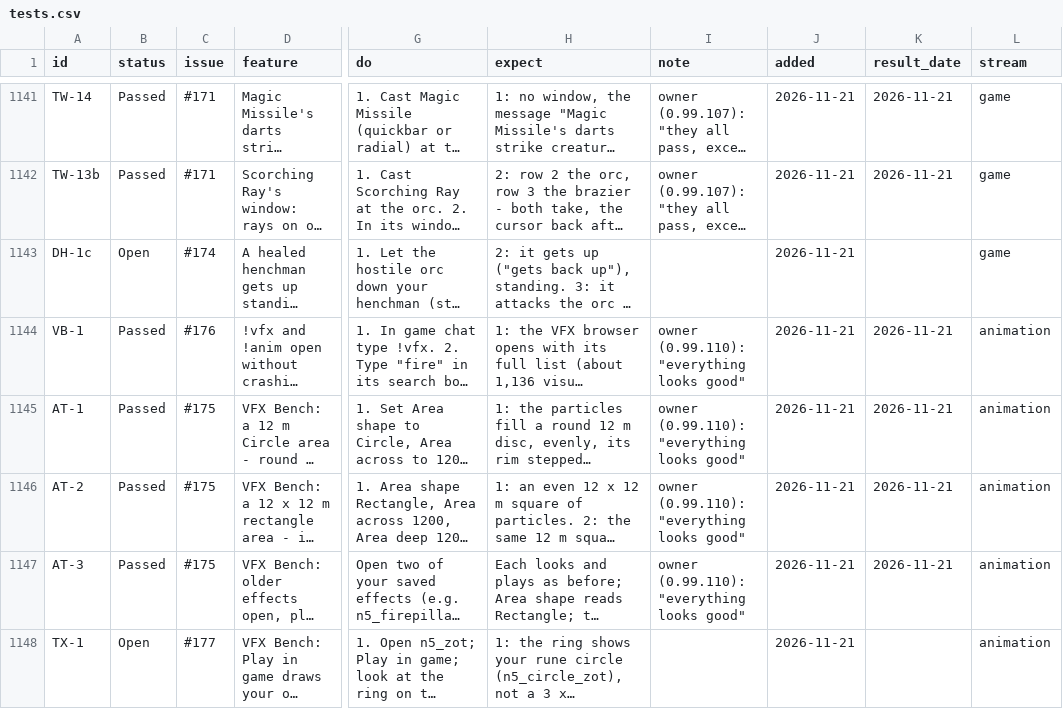
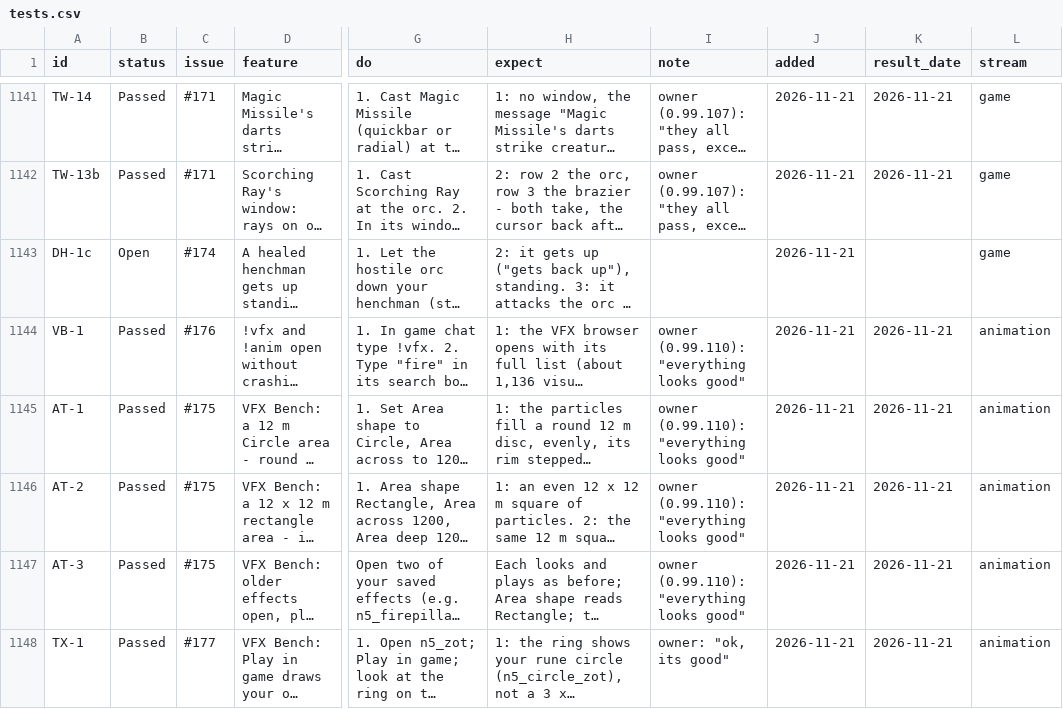
Before and after one commit to BrunoTCarreiro/nwn5e-ee, a CSV file: docs/tests.csv, drawn as a sheet; only a part is shown, gaps mark what is left out; long unchanged cells end in …; the diff names each change by its address in the sheet, - before the commit and + after, or states it on an @@ line.

```diff
--- a/docs/tests.csv
+++ b/docs/tests.csv
-B1148 (status): Open
+B1148 (status): Passed
-I1148 (note): (empty)
+I1148 (note): owner: "ok, its good"
-K1148 (result_date): (empty)
+K1148 (result_date): 2026-11-21
```
